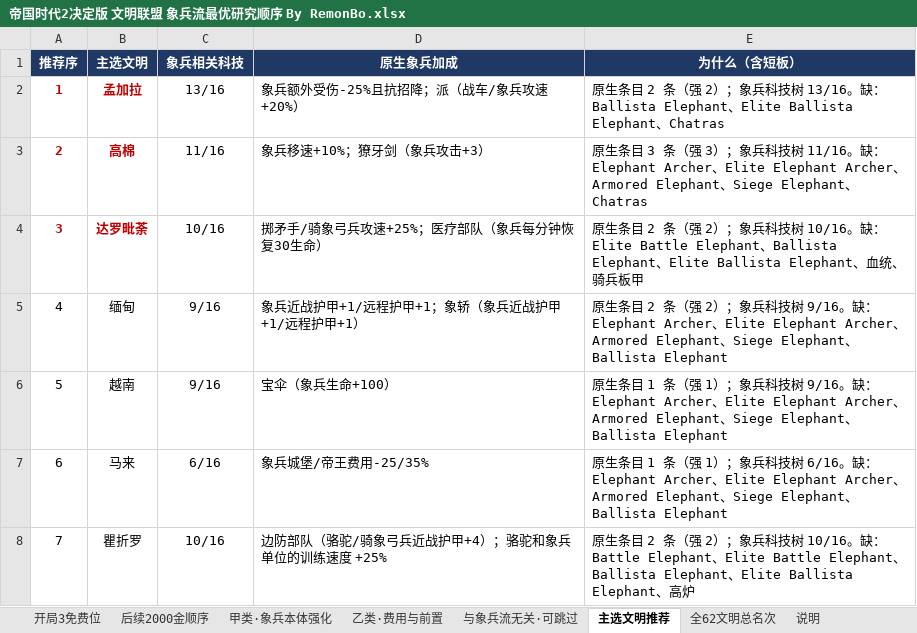
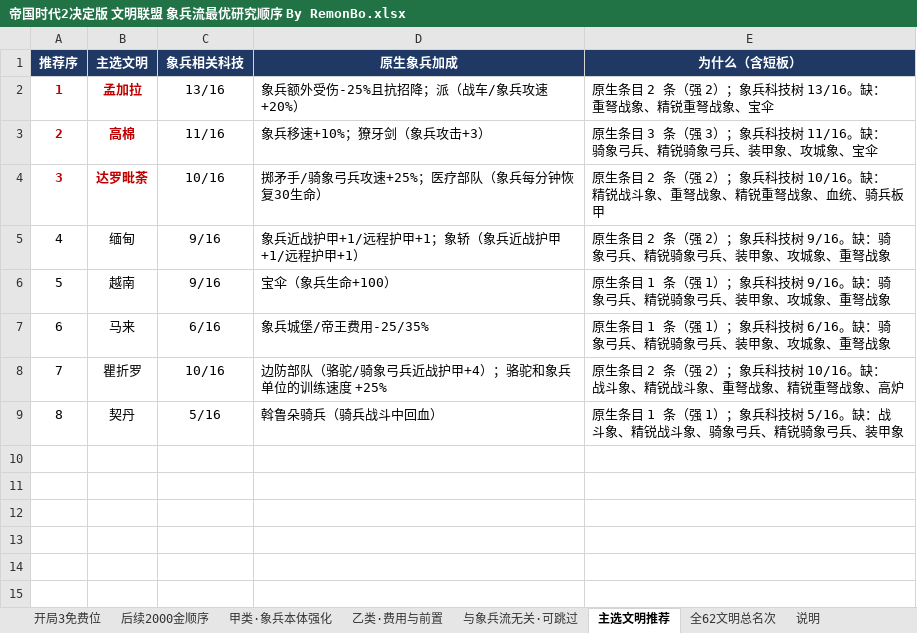
Before and after one commit to 198agk/aoe2de-civilization-guide, an Excel workbook: 帝国时代2决定版 文明联盟 象兵流最优研究顺序 By RemonBo.xlsx, sheet 主选文明推荐, drawn as a sheet; values as stored, in another font and other column widths than the file's, no borders; the diff names each change by its address in the sheet, - before the commit and + after, or states it on an @@ line.

Commit message:
骑兵流/象兵流纳入契丹「斡鲁朵骑兵」：经 Effects.xs 效果函数 #3 证实覆盖 dat class 12/47（战象·装甲象·战斗象生效，骑象弓兵不生效）；契丹升至骑兵流第 2 位；README 补充实现层结论

```diff
--- a/帝国时代2决定版 文明联盟 象兵流最优研究顺序 By RemonBo.xlsx (sheet 主选文明推荐)
+++ b/帝国时代2决定版 文明联盟 象兵流最优研究顺序 By RemonBo.xlsx (sheet 主选文明推荐)
-E2 (为什么（含短板）): …13/16。缺：Ballista Elephant、Elite Ballista Elephant、Chatras
+E2 (为什么（含短板）): …13/16。缺：重弩战象、精锐重弩战象、宝伞
-E3 (为什么（含短板）): …缺：Elephant Archer、Elite Elephant Archer、Armored Elephant、Siege Elephant、Chatras
+E3 (为什么（含短板）): …缺：骑象弓兵、精锐骑象弓兵、装甲象、攻城象、宝伞
-E4 (为什么（含短板）): …10/16。缺：Elite Battle Elephant、Ballista Elephant、Elite Ballista Elephant、血统、…
+E4 (为什么（含短板）): …10/16。缺：精锐战斗象、重弩战象、精锐重弩战象、血统、…
-E5 (为什么（含短板）): …缺：Elephant Archer、Elite Elephant Archer、Armored Elephant、Siege Elephant、Ballista Elephant
+E5 (为什么（含短板）): …缺：骑象弓兵、精锐骑象弓兵、装甲象、攻城象、重弩战象
-E6 (为什么（含短板）): …缺：Elephant Archer、Elite Elephant Archer、Armored Elephant、Siege Elephant、Ballista Elephant
+E6 (为什么（含短板）): …缺：骑象弓兵、精锐骑象弓兵、装甲象、攻城象、重弩战象
-E7 (为什么（含短板）): …缺：Elephant Archer、Elite Elephant Archer、Armored Elephant、Siege Elephant、Ballista Elephant
+E7 (为什么（含短板）): …缺：骑象弓兵、精锐骑象弓兵、装甲象、攻城象、重弩战象
-E8 (为什么（含短板）): …缺：Battle Elephant、Elite Battle Elephant、Ballista Elephant、Elite Ballista Elephant、高…
+E8 (为什么（含短板）): …缺：战斗象、精锐战斗象、重弩战象、精锐重弩战象、高…
+row 9: 8 | 契丹 | 5/16 | 斡鲁朵骑兵（骑兵战斗中回血） | 原生条目 1 条（强 1）；象兵科技树 5/16。缺：战斗象、精锐战斗象、骑象弓兵、精锐骑象弓兵、装甲象
```
Also changed, not shown: sheet 全62文明总名次, sheet 后续2000金顺序, sheet 开局3免费位, sheet 说明, sheet 甲类·象兵本体强化, sheet 与象兵流无关·可跳过, 帝国时代2决定版 文明联盟 弓兵流最优研究顺序 By RemonBo.xlsx, 帝国时代2决定版 文明联盟 掷矛手流最优研究顺序 By RemonBo.xlsx, 10 other files.
